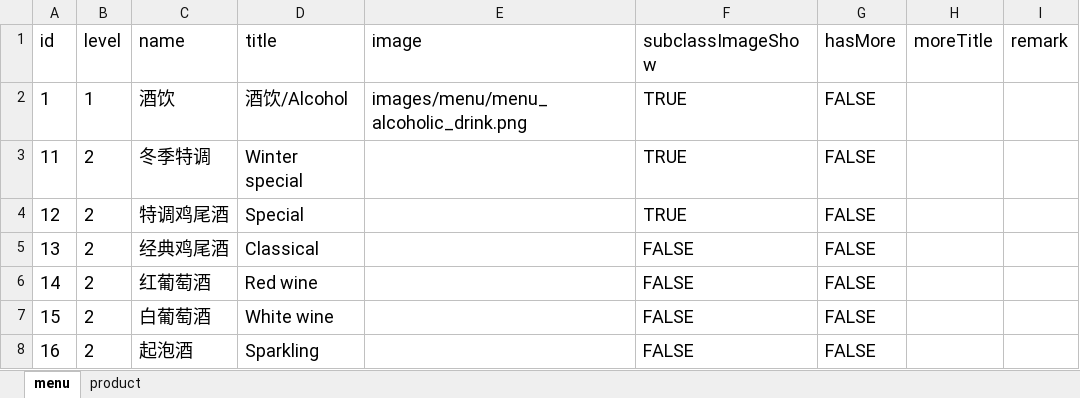
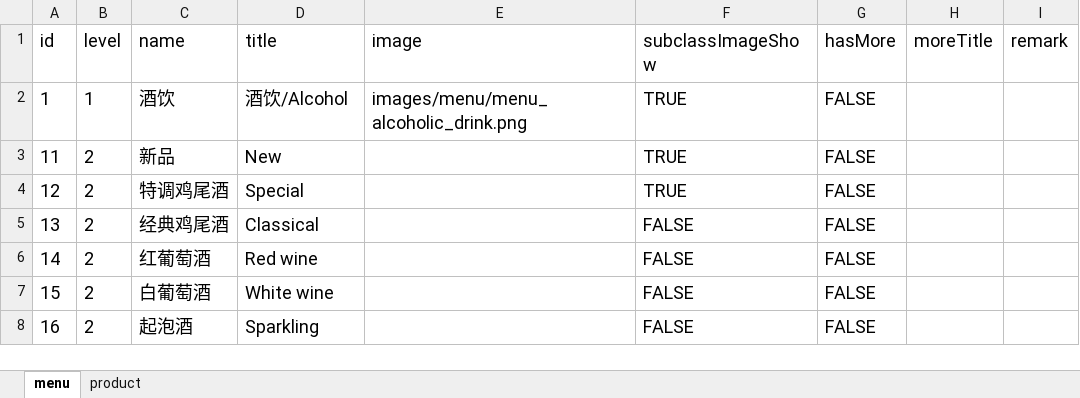
Before and after one commit to rootinn123/rootinn123.github.io, an Excel workbook: data/menu_bar_time.xlsx, sheet menu, drawn as a sheet; only a part is shown; values as stored, in another font and other column widths than the file's, no borders; the diff names each change by its address in the sheet, - before the commit and + after, or states it on an @@ line.

```diff
--- a/data/menu_bar_time.xlsx (sheet menu)
+++ b/data/menu_bar_time.xlsx (sheet menu)
-C3 (name): 冬季特调
+C3 (name): 新品
-D3 (title): Winter special
+D3 (title): New
```
Also changed, not shown: sheet product, 5 other files.
